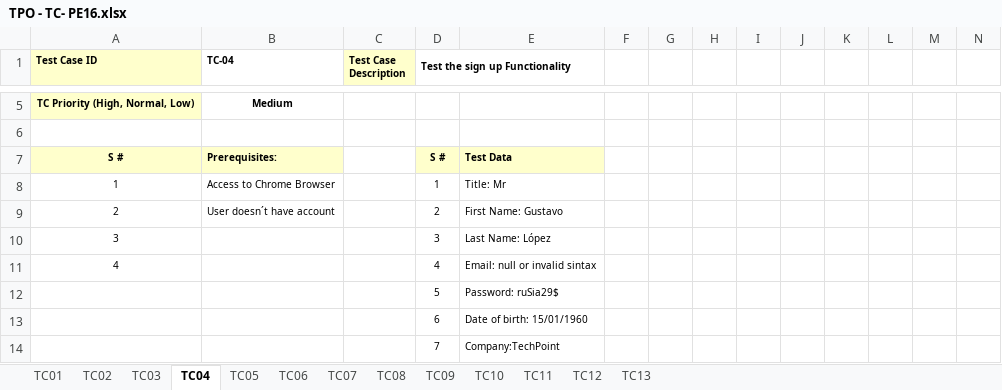
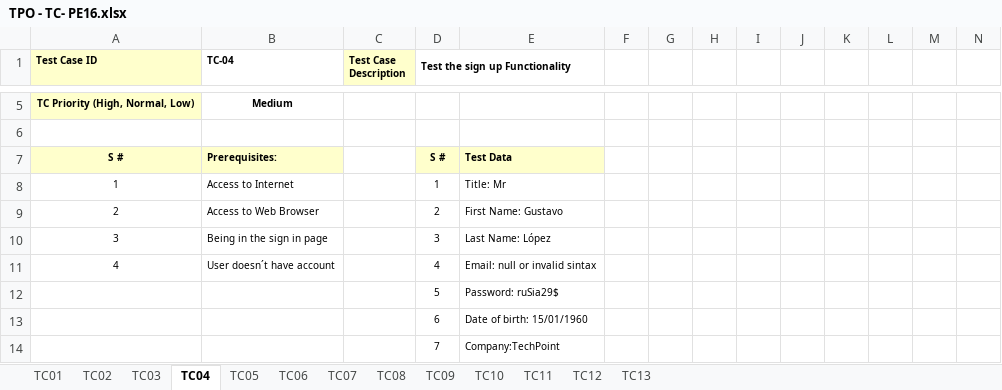
Before and after one commit to javierfonde/TestingAplicaciones-SFW-TPO, an Excel workbook: TPO - TC- PE16.xlsx, sheet TC04, drawn as a sheet; only a part is shown, gaps mark what is left out; values as stored, in another font and other column widths than the file's, no borders; the diff names each change by its address in the sheet, - before the commit and + after, or states it on an @@ line.

```diff
--- a/TPO - TC- PE16.xlsx (sheet TC04)
+++ b/TPO - TC- PE16.xlsx (sheet TC04)
-B8 (TC-04): Access to Chrome Browser
+B8 (TC-04): Access to Internet
-B9 (TC-04): User doesn´t have account
+B9 (TC-04): Access to Web Browser
-B10 (TC-04): (empty)
+B10 (TC-04): Being in the sign in page
-B11 (TC-04): (empty)
+B11 (TC-04): User doesn´t have account
```
Also changed, not shown: sheet TC01, sheet TC10, sheet TC02, sheet TC08, sheet TC11, sheet TC12, 6 more sheets, TPO - TC-PE-54.xlsx, TPO - TC-PE44.xlsx, 1 other file.
